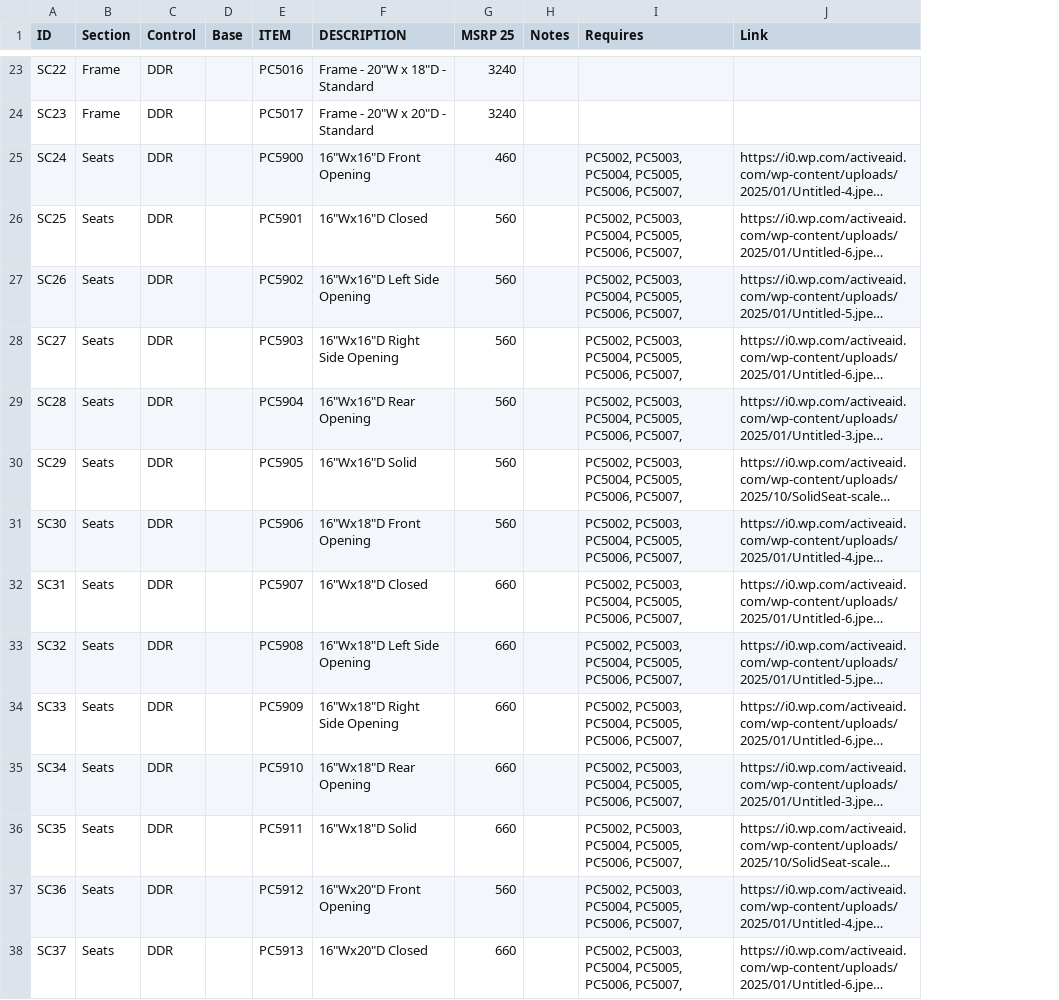
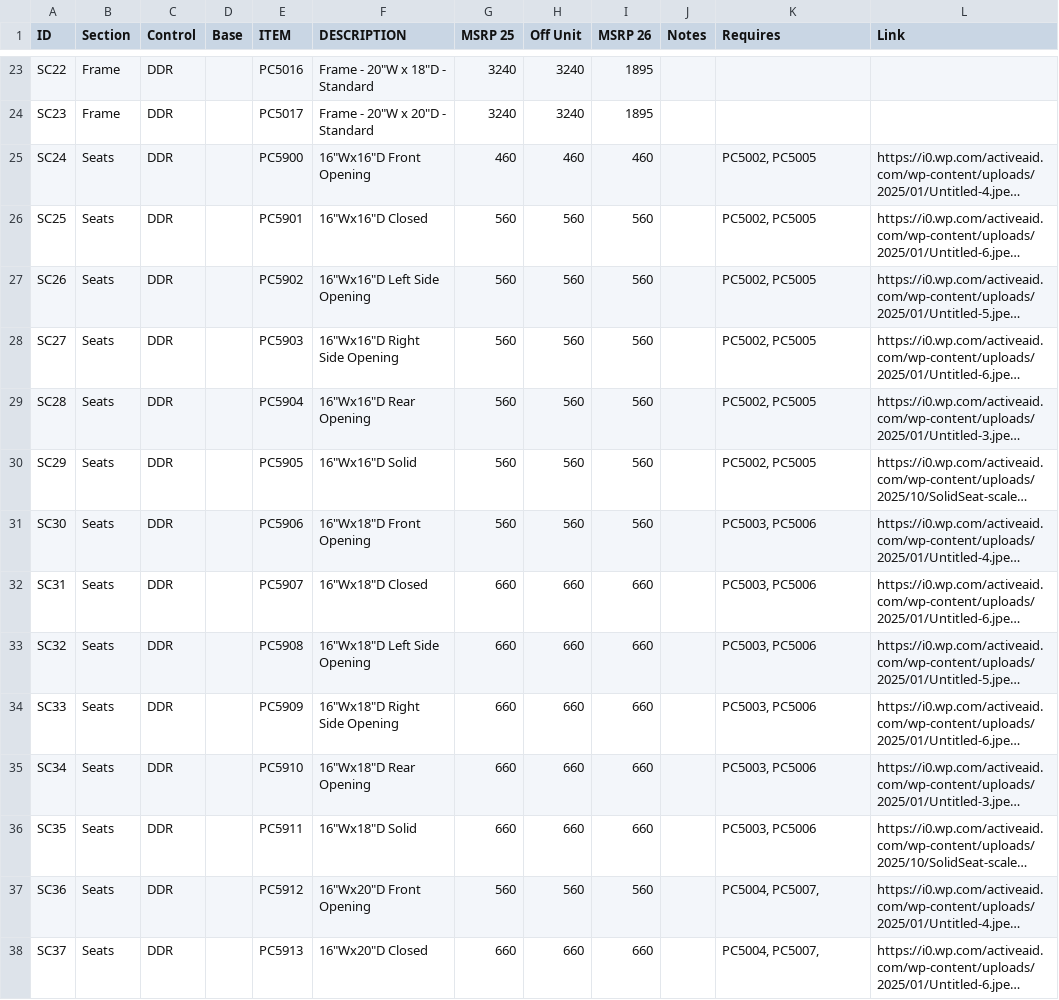
Before and after one commit to agardeen/amiapp, a CSV file: SCPD.csv, drawn as a sheet; only a part is shown, gaps mark what is left out; long unchanged cells end in …; addresses are those after the commit; the diff covers the shown part only; the diff names each change by its address in the sheet, - before the commit and + after, or states it on an @@ line.

```diff
--- a/SCPD.csv
+++ b/SCPD.csv
+column H (Off Unit), rows 23-38: 3240 | 3240 | 460 | 560 | 560 | 560 | 560 | 560 | 560 | 660 | 660 | 660 | 660 | 660 | 560 | 660
+column I (MSRP 26), rows 23-38: 1895 | 1895 | 460 | 560 | 560 | 560 | 560 | 560 | 560 | 660 | 660 | 660 | 660 | 660 | 560 | 660
-K25:K30 (Requires): PC5002, PC5003, PC5004, PC5005, PC5006, PC5007,
+K25:K30 (Requires): PC5002, PC5005
-K31:K36 (Requires): PC5002, PC5003, PC5004, PC5005, PC5006, PC5007,
+K31:K36 (Requires): PC5003, PC5006
-K37:K38 (Requires): PC5002, PC5003, PC5004, PC5005, PC5006, PC5007,
+K37:K38 (Requires): PC5004, PC5007,
```
Also changed, not shown: 83 edited cells elsewhere in this file, 1 other file.
